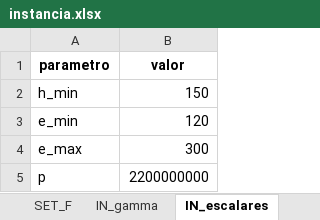
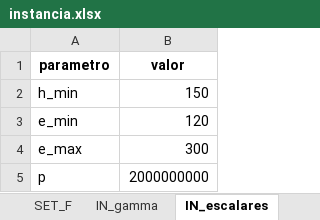
Before and after one commit to ChantillyCream/Proyecto_Opti, an Excel workbook: 26/Instancias_Excel/instancia.xlsx, sheet IN_escalares, drawn as a sheet; values as stored, in another font and other column widths than the file's, no borders; the diff names each change by its address in the sheet, - before the commit and + after, or states it on an @@ line.

```diff
--- a/26/Instancias_Excel/instancia.xlsx (sheet IN_escalares)
+++ b/26/Instancias_Excel/instancia.xlsx (sheet IN_escalares)
-B5 (valor): 2200000000
+B5 (valor): 2000000000
```
Also changed, not shown: 26/Análisis_de_Excels/resultados_optimos.xlsx.
